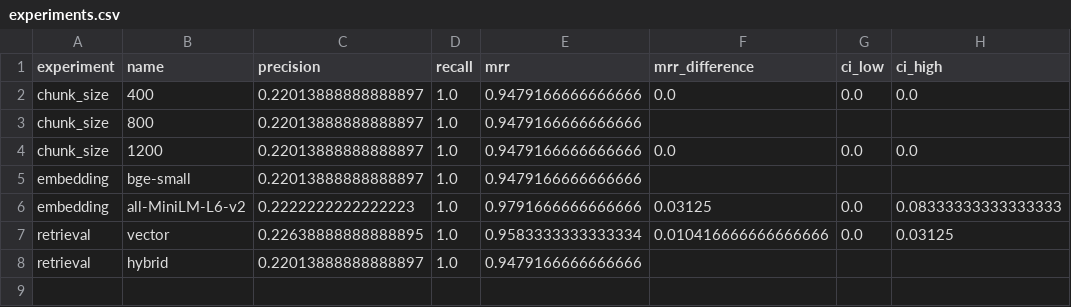
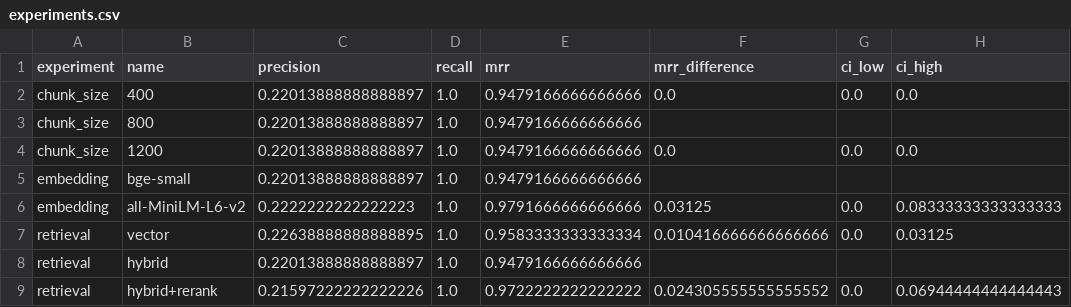
Before and after one commit to Shashank17singh/CampusMind, a CSV file: eval/results/synthetic-smoke/experiments.csv, drawn as a sheet; the diff names each change by its address in the sheet, - before the commit and + after, or states it on an @@ line.

```diff
--- a/eval/results/synthetic-smoke/experiments.csv
+++ b/eval/results/synthetic-smoke/experiments.csv
+row 9: retrieval | hybrid+rerank | 0.21597222222222226 | 1.0 | 0.9722222222222222 | 0.024305555555555552 | 0.0 | 0.06944444444444443
```
Also changed, not shown: 43 other files.
